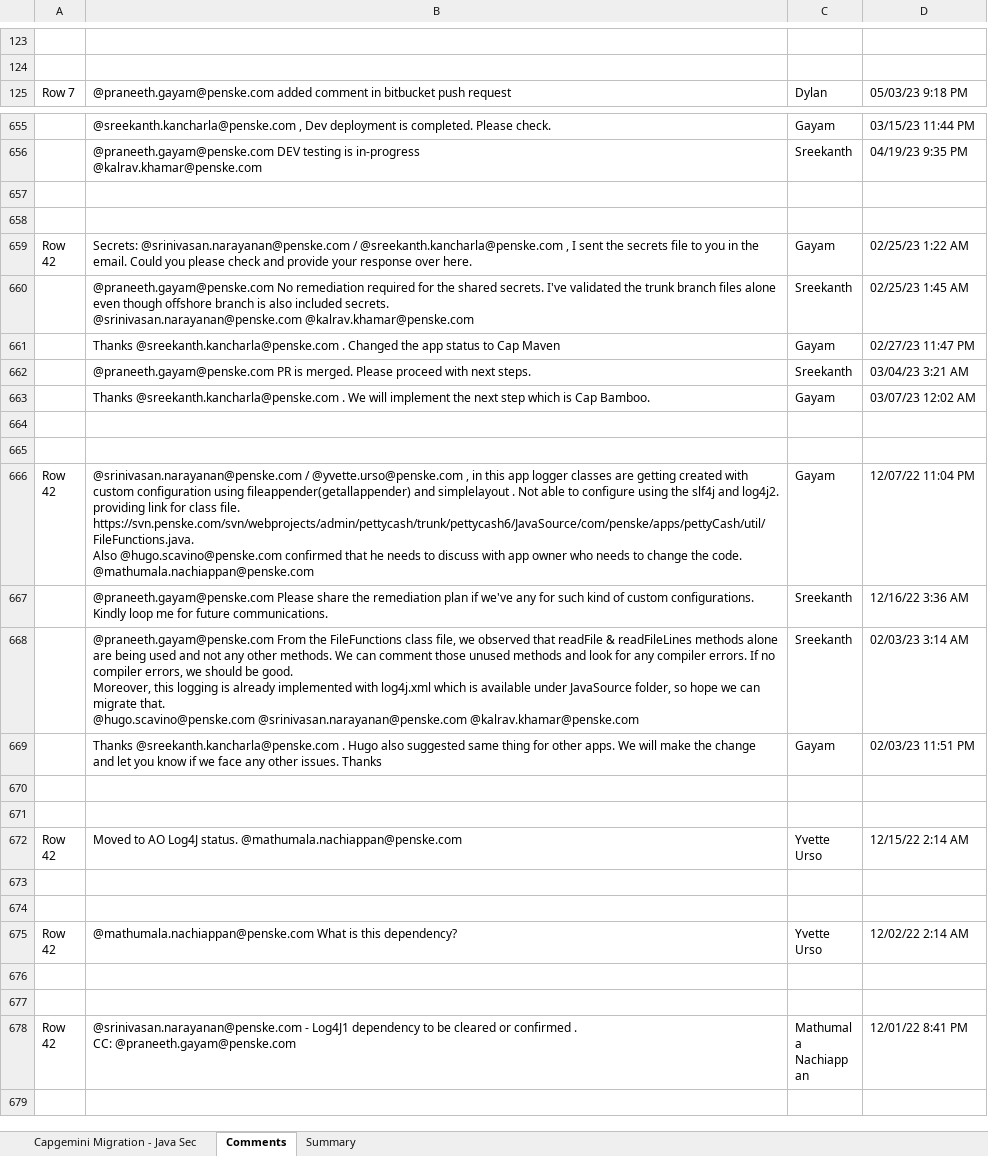
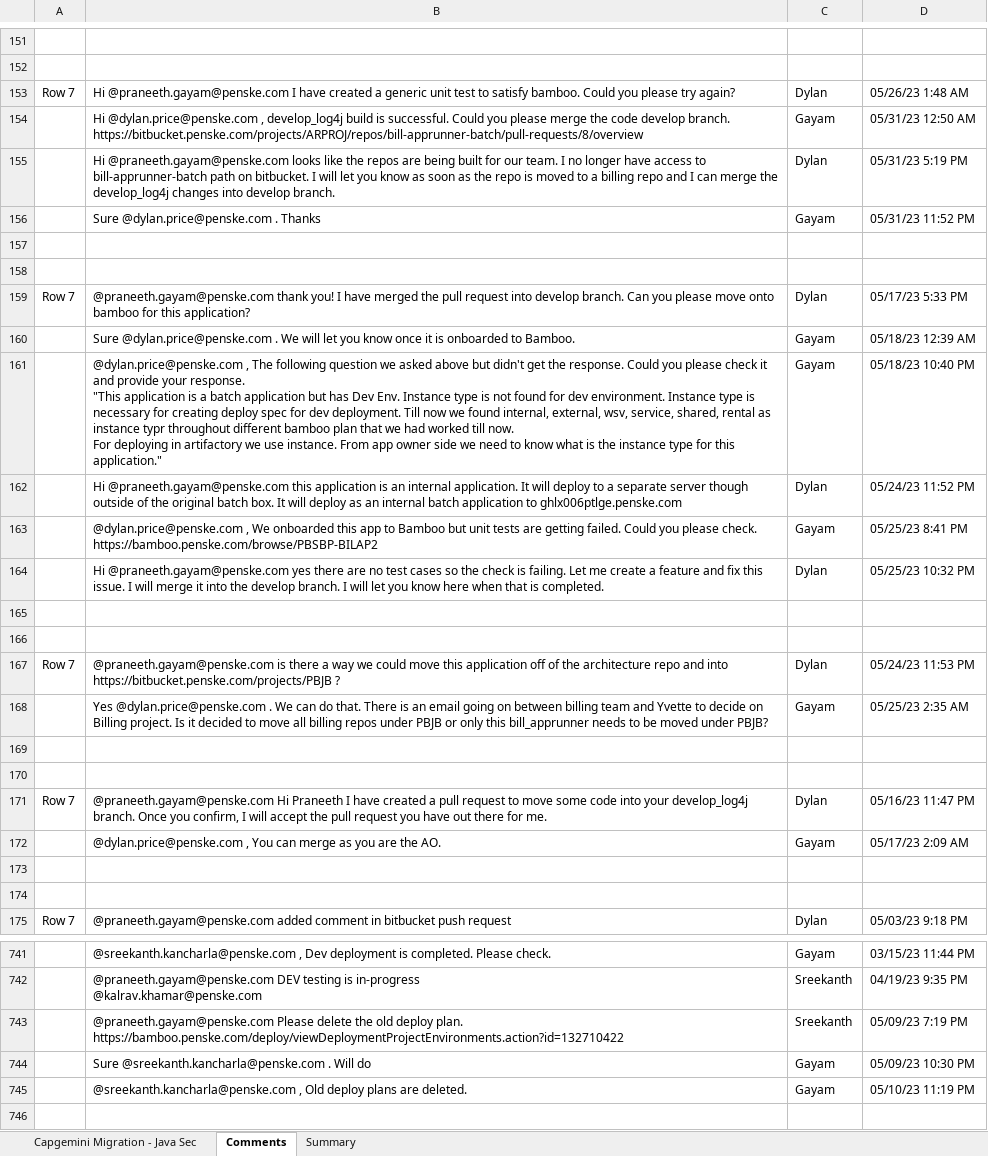
Before and after one commit to ri-bhatta/ExcelExtractor, an Excel workbook: file2.xlsx, sheet Comments, drawn as a sheet; only a part is shown, gaps mark what is left out; the shorter side is filled out with more unchanged rows; values as stored, in another font and other column widths than the file's, no borders; ↵ is a line break in a cell; the diff covers the shown part only; the diff names each change by its address in the sheet, - before the commit and + after, or states it on an @@ line.

```diff
--- a/file2.xlsx (sheet Comments)
+++ b/file2.xlsx (sheet Comments)
+row 153: Row 7 | Hi @praneeth.gayam@penske.com I have created a generic unit test to satisfy bamboo. Could you please try again? | Dylan | 05/26/23 1:48 AM
+row 154:  | Hi @dylan.price@penske.com , develop_log4j build is successful. Could you please merge the code develop branch. https://bitbucket.penske.com/projects/ARPROJ/repos/bill-apprunner-batch/pull-requests/8/overview | Gayam | 05/31/23 12:50 AM
+row 155:  | Hi @praneeth.gayam@penske.com looks like the repos are being built for our team. I no longer have access to bill-apprunner-batch path on bitbucket. I will let you know as soon as the repo is moved to a billing repo and I can merge the develop_log4j changes into develop branch. | Dylan | 05/31/23 5:19 PM
+row 156:  | Sure @dylan.price@penske.com . Thanks | Gayam | 05/31/23 11:52 PM
+row 157: (empty)
+row 158: (empty)
+row 159: Row 7 | @praneeth.gayam@penske.com thank you! I have merged the pull request into develop branch. Can you please move onto bamboo for this application? | Dylan | 05/17/23 5:33 PM
+row 160:  | Sure @dylan.price@penske.com . We will let you know once it is onboarded to Bamboo. | Gayam | 05/18/23 12:39 AM
+row 161:  | @dylan.price@penske.com , The following question we asked above but didn't get the response. Could you please check it and provide your response. ↵ "This application is a batch application but has Dev Env. Instance type is not found for dev environment. Instance type is necessary for creating deploy spec for dev deployment. Till now we found internal, external, wsv, service, shared, rental as instance typr throughout different bamboo plan that we had worked till now. ↵ For deploying in artifactory we use instance. From app owner side we need to know what is the instance type for this application." | Gayam | 05/18/23 10:40 PM
+row 162:  | Hi @praneeth.gayam@penske.com this application is an internal application. It will deploy to a separate server though outside of the original batch box. It will deploy as an internal batch application to ghlx006ptlge.penske.com | Dylan | 05/24/23 11:52 PM
+row 163:  | @dylan.price@penske.com , We onboarded this app to Bamboo but unit tests are getting failed. Could you please check. ↵ https://bamboo.penske.com/browse/PBSBP-BILAP2 | Gayam | 05/25/23 8:41 PM
+row 164:  | Hi @praneeth.gayam@penske.com yes there are no test cases so the check is failing. Let me create a feature and fix this issue. I will merge it into the develop branch. I will let you know here when that is completed. | Dylan | 05/25/23 10:32 PM
+row 165: (empty)
+row 166: (empty)
+row 167: Row 7 | @praneeth.gayam@penske.com is there a way we could move this application off of the architecture repo and into https://bitbucket.penske.com/projects/PBJB ? | Dylan | 05/24/23 11:53 PM
+row 168:  | Yes @dylan.price@penske.com . We can do that. There is an email going on between billing team and Yvette to decide on Billing project. Is it decided to move all billing repos under PBJB or only this bill_apprunner needs to be moved under PBJB? | Gayam | 05/25/23 2:35 AM
+row 169: (empty)
+row 170: (empty)
+row 171: Row 7 | @praneeth.gayam@penske.com Hi Praneeth I have created a pull request to move some code into your develop_log4j branch. Once you confirm, I will accept the pull request you have out there for me. | Dylan | 05/16/23 11:47 PM
+row 172:  | @dylan.price@penske.com , You can merge as you are the AO. | Gayam | 05/17/23 2:09 AM
+row 173: (empty)
+row 174: (empty)
+row 743:  | @praneeth.gayam@penske.com Please delete the old deploy plan. ↵ https://bamboo.penske.com/deploy/viewDeploymentProjectEnvironments.action?id=132710422 | Sreekanth | 05/09/23 7:19 PM
+row 744:  | Sure @sreekanth.kancharla@penske.com . Will do | Gayam | 05/09/23 10:30 PM
+row 745:  | @sreekanth.kancharla@penske.com , Old deploy plans are deleted. | Gayam | 05/10/23 11:19 PM
```
Also changed, not shown: 402 added rows, 5 removed rows, 1 moved row and 65 edited cells elsewhere in this sheet, sheet Capgemini Migration - Java Sec, file1.xlsx, 1 other file.
